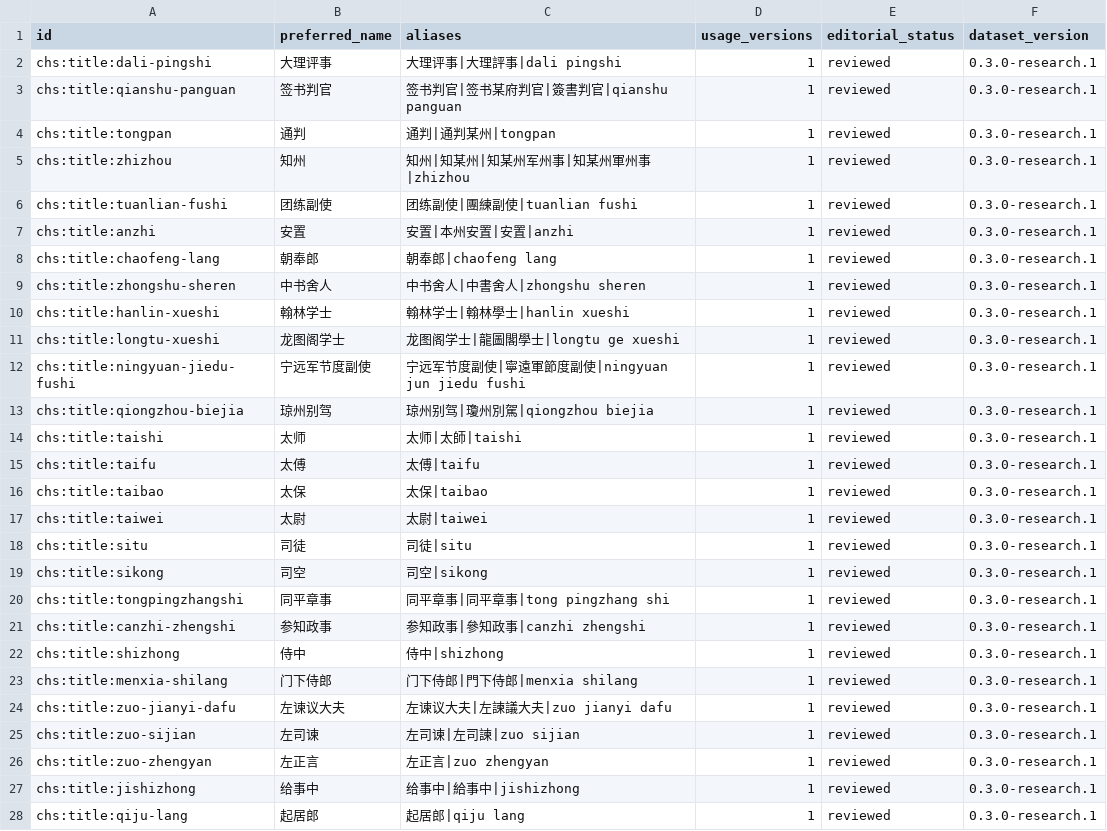
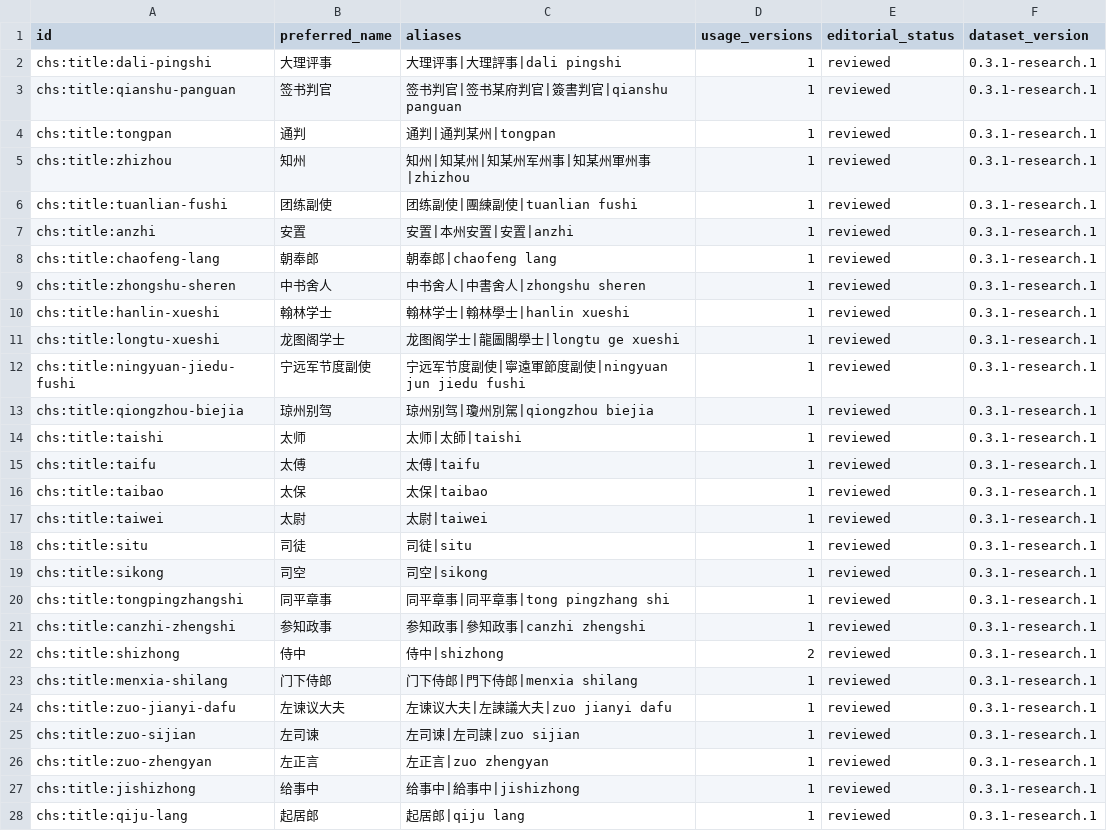
Before and after one commit to Chen-Qingxiang/chushou, a CSV file: data/generated/titles.csv, drawn as a sheet; only a part is shown; the diff covers the shown part only.

```diff
--- a/data/generated/titles.csv
+++ b/data/generated/titles.csv
@@ -1,28 +1,28 @@
 id,preferred_name,aliases,usage_versions,editorial_status,dataset_version
-chs:title:dali-pingshi,大理评事,大理评事|大理評事|dali pingshi,1,reviewed,0.3.0-research.1
-chs:title:qianshu-panguan,签书判官,签书判官|签书某府判官|簽書判官|qianshu panguan,1,reviewed,0.3.0-research.1
-chs:title:tongpan,通判,通判|通判某州|tongpan,1,reviewed,0.3.0-research.1
-chs:title:zhizhou,知州,知州|知某州|知某州军州事|知某州軍州事|zhizhou,1,reviewed,0.3.0-research.1
-chs:title:tuanlian-fushi,团练副使,团练副使|團練副使|tuanlian fushi,1,reviewed,0.3.0-research.1
-chs:title:anzhi,安置,安置|本州安置|安置|anzhi,1,reviewed,0.3.0-research.1
-chs:title:chaofeng-lang,朝奉郎,朝奉郎|chaofeng lang,1,reviewed,0.3.0-research.1
-chs:title:zhongshu-sheren,中书舍人,中书舍人|中書舍人|zhongshu sheren,1,reviewed,0.3.0-research.1
-chs:title:hanlin-xueshi,翰林学士,翰林学士|翰林學士|hanlin xueshi,1,reviewed,0.3.0-research.1
-chs:title:longtu-xueshi,龙图阁学士,龙图阁学士|龍圖閣學士|longtu ge xueshi,1,reviewed,0.3.0-research.1
-chs:title:ningyuan-jiedu-fushi,宁远军节度副使,宁远军节度副使|寧遠軍節度副使|ningyuan jun jiedu fushi,1,reviewed,0.3.0-research.1
-chs:title:qiongzhou-biejia,琼州别驾,琼州别驾|瓊州別駕|qiongzhou biejia,1,reviewed,0.3.0-research.1
-chs:title:taishi,太师,太师|太師|taishi,1,reviewed,0.3.0-research.1
-chs:title:taifu,太傅,太傅|taifu,1,reviewed,0.3.0-research.1
-chs:title:taibao,太保,太保|taibao,1,reviewed,0.3.0-research.1
-chs:title:taiwei,太尉,太尉|taiwei,1,reviewed,0.3.0-research.1
-chs:title:situ,司徒,司徒|situ,1,reviewed,0.3.0-research.1
-chs:title:sikong,司空,司空|sikong,1,reviewed,0.3.0-research.1
-chs:title:tongpingzhangshi,同平章事,同平章事|同平章事|tong pingzhang shi,1,reviewed,0.3.0-research.1
-chs:title:canzhi-zhengshi,参知政事,参知政事|參知政事|canzhi zhengshi,1,reviewed,0.3.0-research.1
-chs:title:shizhong,侍中,侍中|shizhong,1,reviewed,0.3.0-research.1
-chs:title:menxia-shilang,门下侍郎,门下侍郎|門下侍郎|menxia shilang,1,reviewed,0.3.0-research.1
-chs:title:zuo-jianyi-dafu,左谏议大夫,左谏议大夫|左諫議大夫|zuo jianyi dafu,1,reviewed,0.3.0-research.1
-chs:title:zuo-sijian,左司谏,左司谏|左司諫|zuo sijian,1,reviewed,0.3.0-research.1
-chs:title:zuo-zhengyan,左正言,左正言|zuo zhengyan,1,reviewed,0.3.0-research.1
-chs:title:jishizhong,给事中,给事中|給事中|jishizhong,1,reviewed,0.3.0-research.1
-chs:title:qiju-lang,起居郎,起居郎|qiju lang,1,reviewed,0.3.0-research.1
+chs:title:dali-pingshi,大理评事,大理评事|大理評事|dali pingshi,1,reviewed,0.3.1-research.1
+chs:title:qianshu-panguan,签书判官,签书判官|签书某府判官|簽書判官|qianshu panguan,1,reviewed,0.3.1-research.1
+chs:title:tongpan,通判,通判|通判某州|tongpan,1,reviewed,0.3.1-research.1
+chs:title:zhizhou,知州,知州|知某州|知某州军州事|知某州軍州事|zhizhou,1,reviewed,0.3.1-research.1
+chs:title:tuanlian-fushi,团练副使,团练副使|團練副使|tuanlian fushi,1,reviewed,0.3.1-research.1
+chs:title:anzhi,安置,安置|本州安置|安置|anzhi,1,reviewed,0.3.1-research.1
+chs:title:chaofeng-lang,朝奉郎,朝奉郎|chaofeng lang,1,reviewed,0.3.1-research.1
+chs:title:zhongshu-sheren,中书舍人,中书舍人|中書舍人|zhongshu sheren,1,reviewed,0.3.1-research.1
+chs:title:hanlin-xueshi,翰林学士,翰林学士|翰林學士|hanlin xueshi,1,reviewed,0.3.1-research.1
+chs:title:longtu-xueshi,龙图阁学士,龙图阁学士|龍圖閣學士|longtu ge xueshi,1,reviewed,0.3.1-research.1
+chs:title:ningyuan-jiedu-fushi,宁远军节度副使,宁远军节度副使|寧遠軍節度副使|ningyuan jun jiedu fushi,1,reviewed,0.3.1-research.1
+chs:title:qiongzhou-biejia,琼州别驾,琼州别驾|瓊州別駕|qiongzhou biejia,1,reviewed,0.3.1-research.1
+chs:title:taishi,太师,太师|太師|taishi,1,reviewed,0.3.1-research.1
+chs:title:taifu,太傅,太傅|taifu,1,reviewed,0.3.1-research.1
+chs:title:taibao,太保,太保|taibao,1,reviewed,0.3.1-research.1
+chs:title:taiwei,太尉,太尉|taiwei,1,reviewed,0.3.1-research.1
+chs:title:situ,司徒,司徒|situ,1,reviewed,0.3.1-research.1
+chs:title:sikong,司空,司空|sikong,1,reviewed,0.3.1-research.1
+chs:title:tongpingzhangshi,同平章事,同平章事|同平章事|tong pingzhang shi,1,reviewed,0.3.1-research.1
+chs:title:canzhi-zhengshi,参知政事,参知政事|參知政事|canzhi zhengshi,1,reviewed,0.3.1-research.1
+chs:title:shizhong,侍中,侍中|shizhong,2,reviewed,0.3.1-research.1
+chs:title:menxia-shilang,门下侍郎,门下侍郎|門下侍郎|menxia shilang,1,reviewed,0.3.1-research.1
+chs:title:zuo-jianyi-dafu,左谏议大夫,左谏议大夫|左諫議大夫|zuo jianyi dafu,1,reviewed,0.3.1-research.1
+chs:title:zuo-sijian,左司谏,左司谏|左司諫|zuo sijian,1,reviewed,0.3.1-research.1
+chs:title:zuo-zhengyan,左正言,左正言|zuo zhengyan,1,reviewed,0.3.1-research.1
+chs:title:jishizhong,给事中,给事中|給事中|jishizhong,1,reviewed,0.3.1-research.1
+chs:title:qiju-lang,起居郎,起居郎|qiju lang,1,reviewed,0.3.1-research.1
```
Also changed, not shown: 32 edited cells elsewhere in this file, data/generated/appointments.csv, data/generated/coverage.csv, 16 other files.
